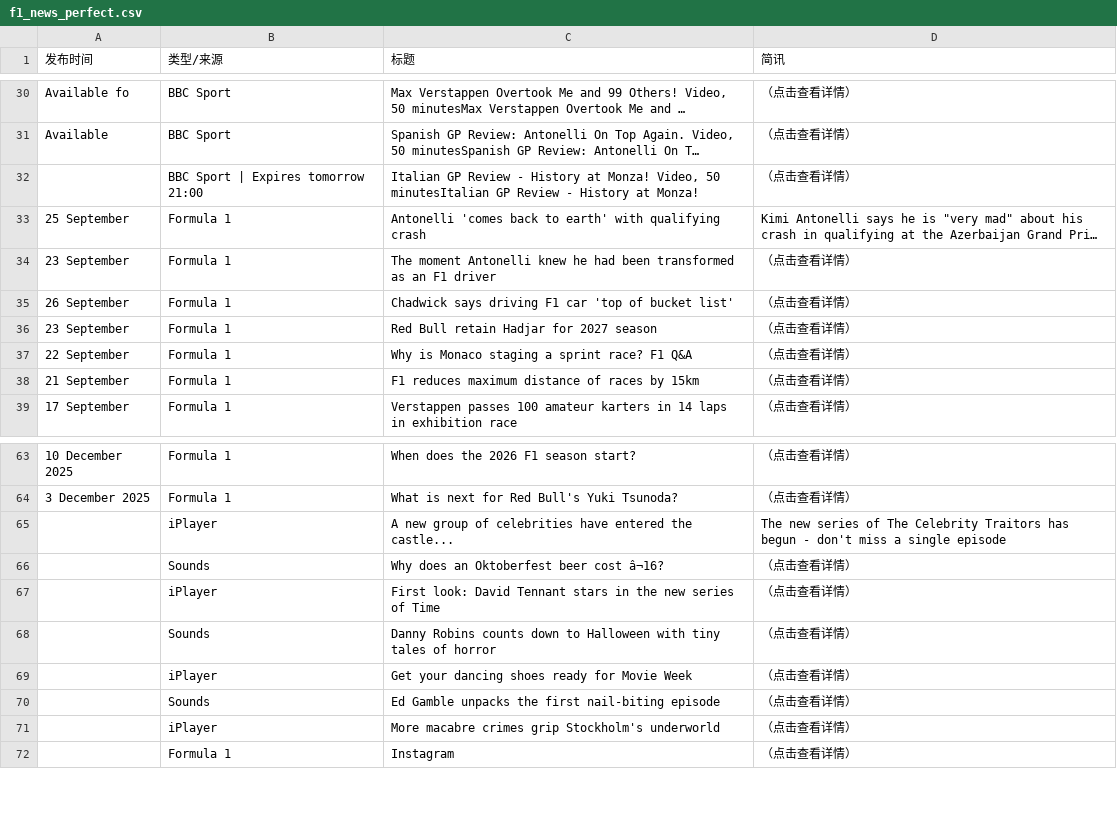
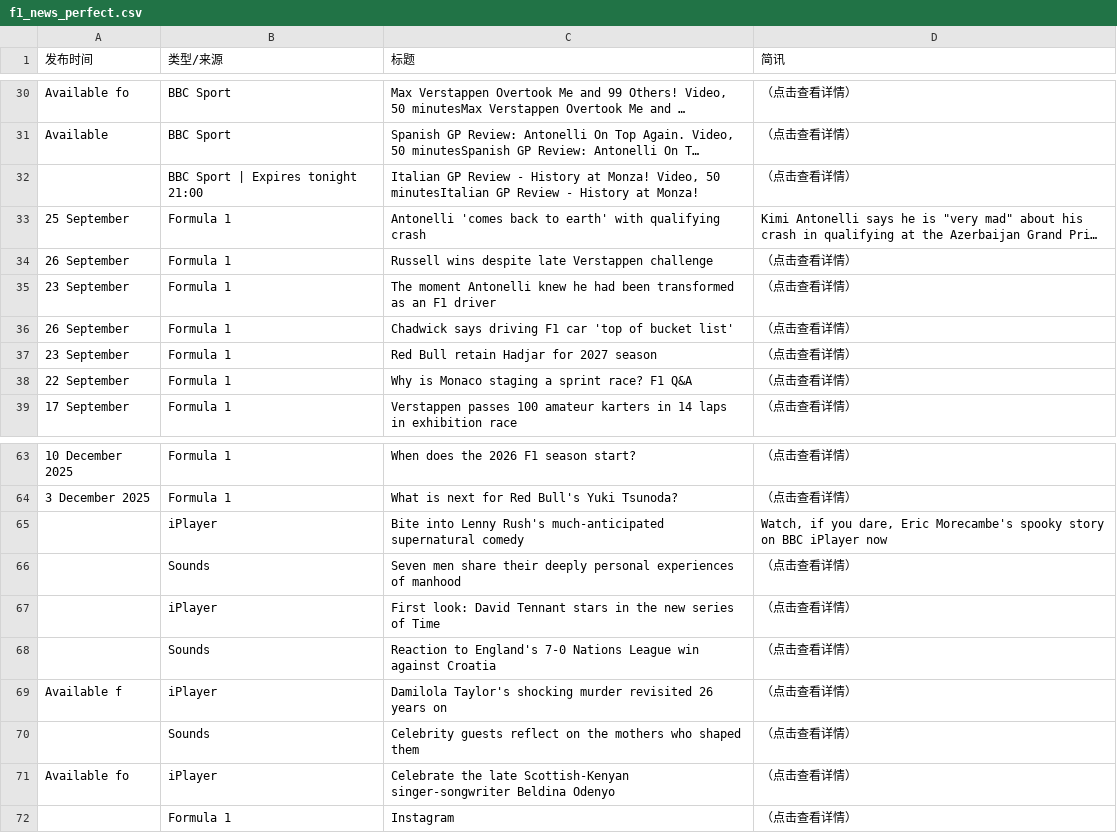
Before and after one commit to 202704948-design/bbc-f1-scraper, a CSV file: f1_news_perfect.csv, drawn as a sheet; only a part is shown, gaps mark what is left out; long unchanged cells end in …; removed rows and columns are numbered as before the commit, all else as after; the diff covers the shown part only; the diff names each change by its address in the sheet, - before the commit and + after, or states it on an @@ line.

```diff
--- a/f1_news_perfect.csv
+++ b/f1_news_perfect.csv
-B32 (类型/来源): BBC Sport | Expires tomorrow 21:00
+B32 (类型/来源): BBC Sport | Expires tonight 21:00
@@ row 26 moved to row 34: 26 September @@
-row 38: 21 September | Formula 1 | F1 reduces maximum distance of races by 15km | （点击查看详情）
-C65 (标题): A new group of celebrities have entered the castle...
+C65 (标题): Bite into Lenny Rush's much-anticipated supernatural comedy
-D65 (简讯): The new series of The Celebrity Traitors has begun - don't miss a single episode
+D65 (简讯): Watch, if you dare, Eric Morecambe's spooky story on BBC iPlayer now
-C66 (标题): Why does an Oktoberfest beer cost â¬16?
+C66 (标题): Seven men share their deeply personal experiences of manhood
-C68 (标题): Danny Robins counts down to Halloween with tiny tales of horror
+C68 (标题): Reaction to England's 7-0 Nations League win against Croatia
-A69 (发布时间): (empty)
+A69 (发布时间): Available f
-C69 (标题): Get your dancing shoes ready for Movie Week
+C69 (标题): Damilola Taylor's shocking murder revisited 26 years on
-C70 (标题): Ed Gamble unpacks the first nail-biting episode
+C70 (标题): Celebrity guests reflect on the mothers who shaped them
-A71 (发布时间): (empty)
+A71 (发布时间): Available fo
-C71 (标题): More macabre crimes grip Stockholm's underworld
+C71 (标题): Celebrate the late Scottish-Kenyan singer-songwriter Beldina Odenyo
```
Also changed, not shown: 6 added rows, 5 removed rows and 14 edited cells elsewhere in this file.
